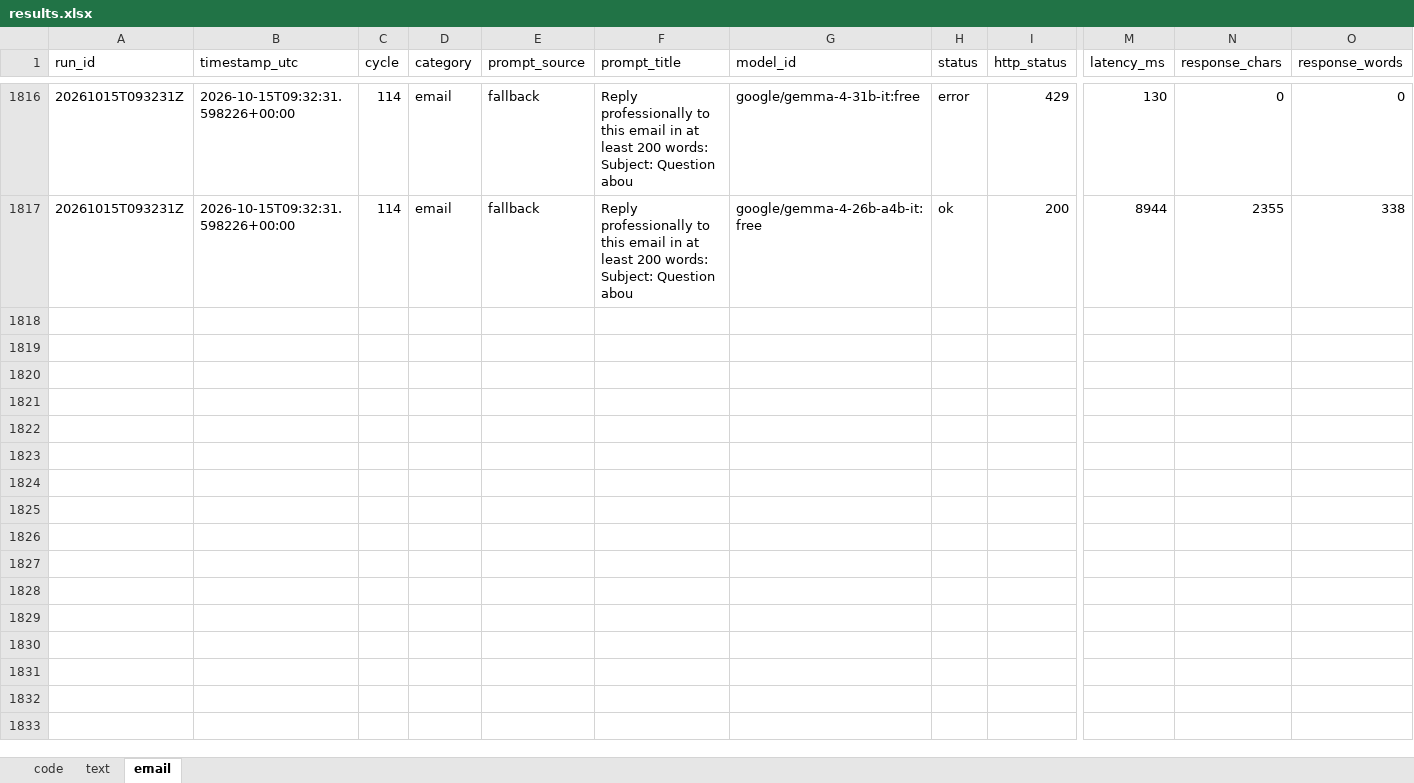
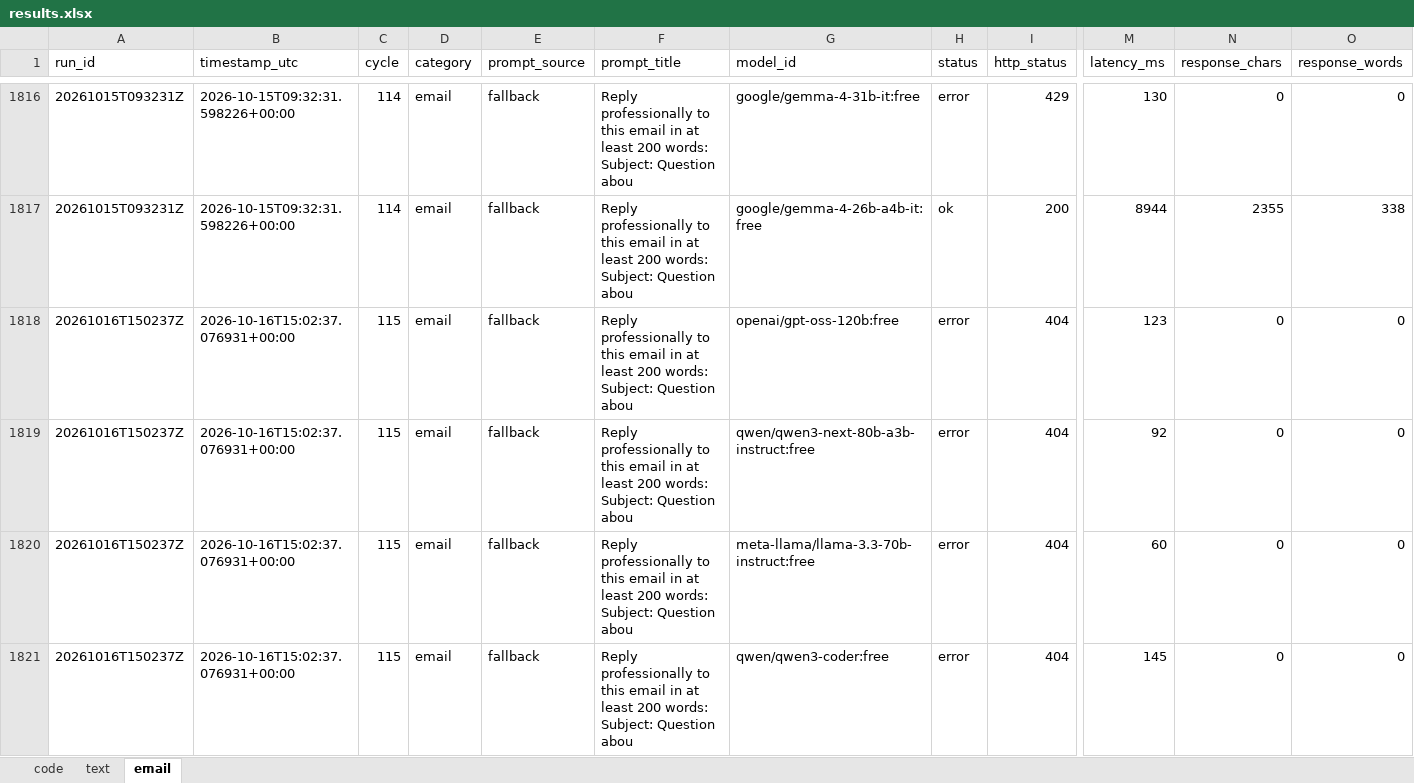
Before and after one commit to upendrasabnis/model-bench, an Excel workbook: results.xlsx, sheet email, drawn as a sheet; only a part is shown, gaps mark what is left out; values as stored, in another font and other column widths than the file's, no borders; rows hold the shown columns only; the diff covers the shown part only; the diff names each change by its address in the sheet, - before the commit and + after, or states it on an @@ line.

```diff
--- a/results.xlsx (sheet email)
+++ b/results.xlsx (sheet email)
+row 1818: 20261016T150237Z | 2026-10-16T15:02:37.076931+00:00 | 115 | email | fallback | Reply professionally to this email in at least 200 words: Subject: Question abou | openai/gpt-oss-120b:free | error | 404 | 123 | 0 | 0
+row 1819: 20261016T150237Z | 2026-10-16T15:02:37.076931+00:00 | 115 | email | fallback | Reply professionally to this email in at least 200 words: Subject: Question abou | qwen/qwen3-next-80b-a3b-instruct:free | error | 404 | 92 | 0 | 0
+row 1820: 20261016T150237Z | 2026-10-16T15:02:37.076931+00:00 | 115 | email | fallback | Reply professionally to this email in at least 200 words: Subject: Question abou | meta-llama/llama-3.3-70b-instruct:free | error | 404 | 60 | 0 | 0
+row 1821: 20261016T150237Z | 2026-10-16T15:02:37.076931+00:00 | 115 | email | fallback | Reply professionally to this email in at least 200 words: Subject: Question abou | qwen/qwen3-coder:free | error | 404 | 145 | 0 | 0
```
Also changed, not shown: 12 added rows elsewhere in this sheet, sheet text, sheet code, 9 other files.
